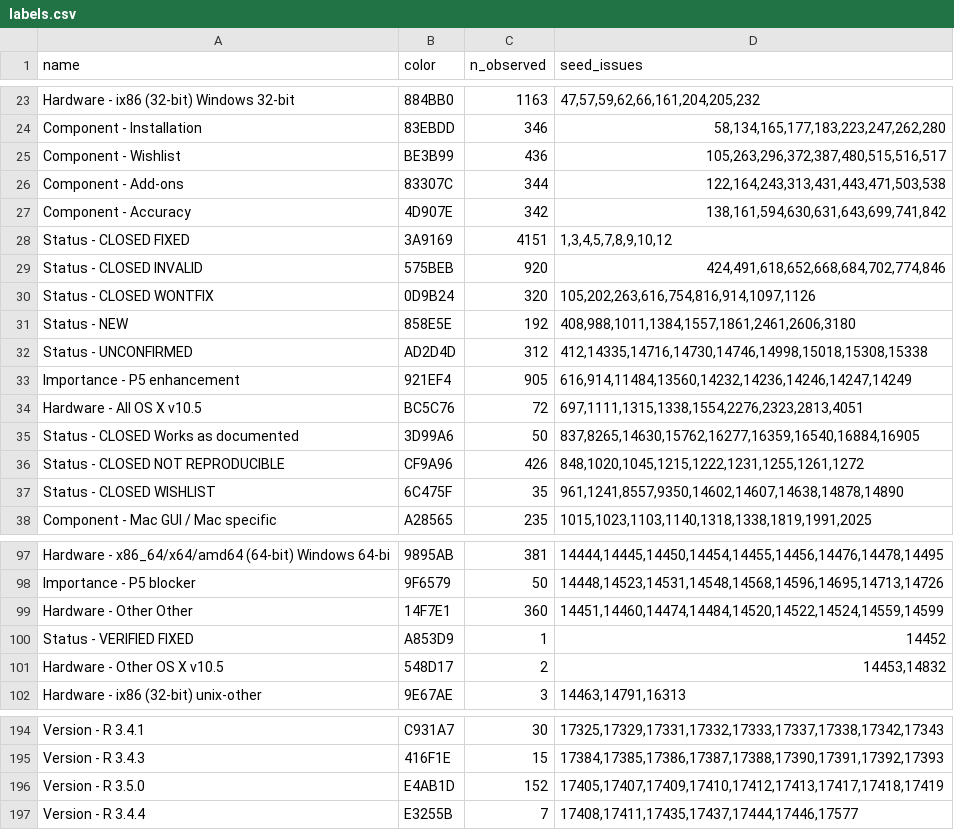
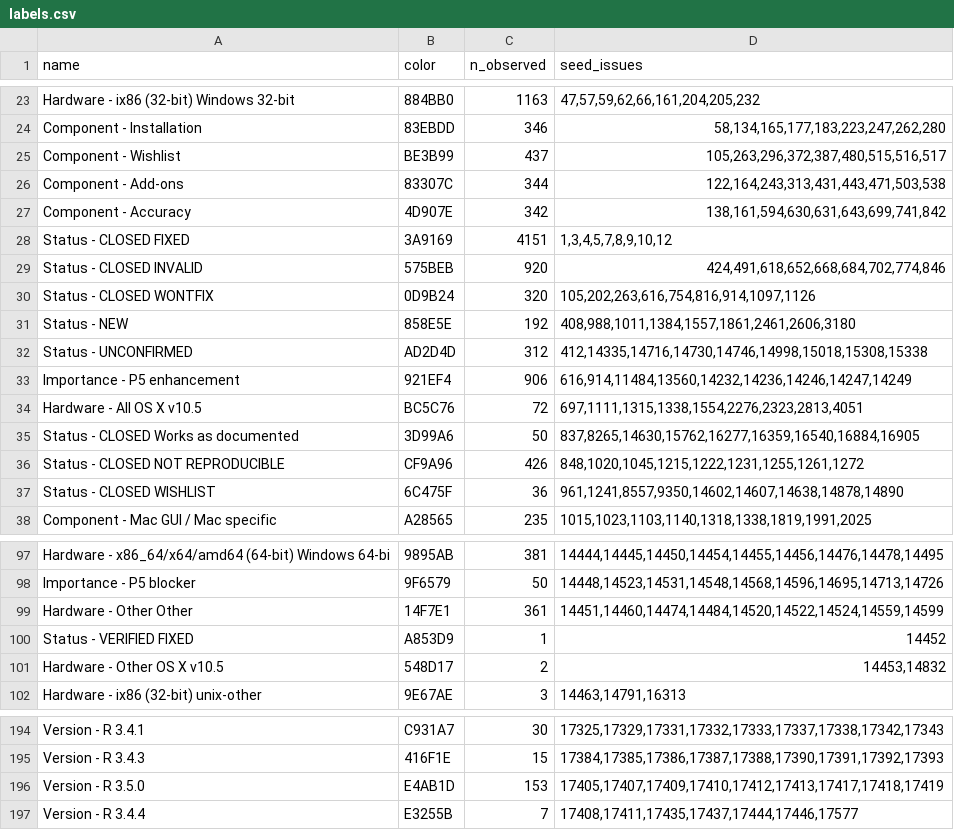
Before and after one commit to MichaelChirico/r-bugs, a CSV file: data/labels.csv, drawn as a sheet; only a part is shown, gaps mark what is left out.

```diff
--- a/data/labels.csv
+++ b/data/labels.csv
@@ -24,3 +24,3 @@ Hardware - ix86 (32-bit) Windows 32-bit,884BB0,1163,"47,57,59,62,66,161,204,205,
 Component - Installation,83EBDD,346,"58,134,165,177,183,223,247,262,280"
-Component - Wishlist,BE3B99,436,"105,263,296,372,387,480,515,516,517"
+Component - Wishlist,BE3B99,437,"105,263,296,372,387,480,515,516,517"
 Component - Add-ons,83307C,344,"122,164,243,313,431,443,471,503,538"
@@ -32,3 +32,3 @@ Status - NEW,858E5E,192,"408,988,1011,1384,1557,1861,2461,2606,3180"
 Status - UNCONFIRMED,AD2D4D,312,"412,14335,14716,14730,14746,14998,15018,15308,15338"
-Importance - P5 enhancement,921EF4,905,"616,914,11484,13560,14232,14236,14246,14247,14249"
+Importance - P5 enhancement,921EF4,906,"616,914,11484,13560,14232,14236,14246,14247,14249"
 Hardware - All OS X v10.5,BC5C76,72,"697,1111,1315,1338,1554,2276,2323,2813,4051"
@@ -36,3 +36,3 @@ Status - CLOSED Works as documented,3D99A6,50,"837,8265,14630,15762,16277,16359,
 Status - CLOSED NOT REPRODUCIBLE,CF9A96,426,"848,1020,1045,1215,1222,1231,1255,1261,1272"
-Status - CLOSED WISHLIST,6C475F,35,"961,1241,8557,9350,14602,14607,14638,14878,14890"
+Status - CLOSED WISHLIST,6C475F,36,"961,1241,8557,9350,14602,14607,14638,14878,14890"
 Component - Mac GUI / Mac specific,A28565,235,"1015,1023,1103,1140,1318,1338,1819,1991,2025"
@@ -98,3 +98,3 @@ Hardware - x86_64/x64/amd64 (64-bit) Windows 64-bi,9895AB,381,"14444,14445,14450
 Importance - P5 blocker,9F6579,50,"14448,14523,14531,14548,14568,14596,14695,14713,14726"
-Hardware - Other Other,14F7E1,360,"14451,14460,14474,14484,14520,14522,14524,14559,14599"
+Hardware - Other Other,14F7E1,361,"14451,14460,14474,14484,14520,14522,14524,14559,14599"
 Status - VERIFIED FIXED,A853D9,1,14452
@@ -195,3 +195,3 @@ Version - R 3.4.1,C931A7,30,"17325,17329,17331,17332,17333,17337,17338,17342,173
 Version - R 3.4.3,416F1E,15,"17384,17385,17386,17387,17388,17390,17391,17392,17393"
-Version - R 3.5.0,E4AB1D,152,"17405,17407,17409,17410,17412,17413,17417,17418,17419"
+Version - R 3.5.0,E4AB1D,153,"17405,17407,17409,17410,17412,17413,17417,17418,17419"
 Version - R 3.4.4,E3255B,7,"17408,17411,17435,17437,17444,17446,17577"
```
Also changed, not shown: 1 other file.
